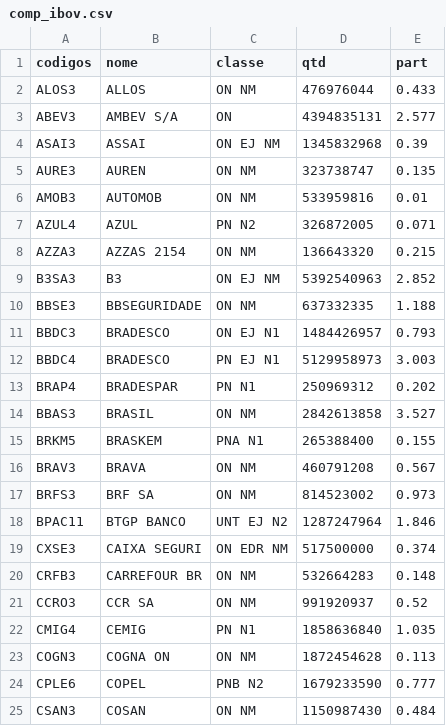
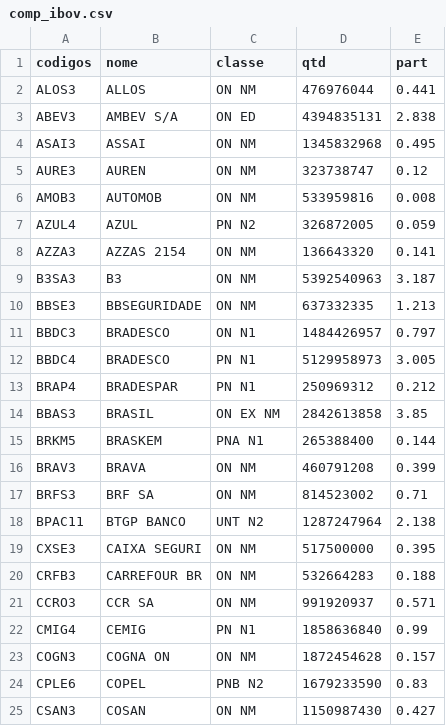
Before and after one commit to leovnoliveira/dash-py-mercado-financeiro, a CSV file: data/comp_ibov.csv, drawn as a sheet; only a part is shown; the diff covers the shown part only.

Commit message:
Correção código dados_br + update data setores.csv and comp_ibov

```diff
--- a/data/comp_ibov.csv
+++ b/data/comp_ibov.csv
@@ -1,25 +1,25 @@
 codigos,nome,classe,qtd,part
-ALOS3,ALLOS,ON      NM,476976044,0.433
-ABEV3,AMBEV S/A,ON,4394835131,2.577
-ASAI3,ASSAI,ON  EJ  NM,1345832968,0.39
-AURE3,AUREN,ON      NM,323738747,0.135
-AMOB3,AUTOMOB,ON      NM,533959816,0.01
-AZUL4,AZUL,PN      N2,326872005,0.071
-AZZA3,AZZAS 2154,ON      NM,136643320,0.215
-B3SA3,B3,ON  EJ  NM,5392540963,2.852
-BBSE3,BBSEGURIDADE,ON      NM,637332335,1.188
-BBDC3,BRADESCO,ON  EJ  N1,1484426957,0.793
-BBDC4,BRADESCO,PN  EJ  N1,5129958973,3.003
-BRAP4,BRADESPAR,PN      N1,250969312,0.202
-BBAS3,BRASIL,ON      NM,2842613858,3.527
-BRKM5,BRASKEM,PNA     N1,265388400,0.155
-BRAV3,BRAVA,ON      NM,460791208,0.567
-BRFS3,BRF SA,ON      NM,814523002,0.973
-BPAC11,BTGP BANCO,UNT EJ  N2,1287247964,1.846
-CXSE3,CAIXA SEGURI,ON  EDR NM,517500000,0.374
-CRFB3,CARREFOUR BR,ON      NM,532664283,0.148
-CCRO3,CCR SA,ON      NM,991920937,0.52
-CMIG4,CEMIG,PN      N1,1858636840,1.035
-COGN3,COGNA ON,ON      NM,1872454628,0.113
-CPLE6,COPEL,PNB     N2,1679233590,0.777
-CSAN3,COSAN,ON      NM,1150987430,0.484
+ALOS3,ALLOS,ON      NM,476976044,0.441
+ABEV3,AMBEV S/A,ON  ED,4394835131,2.838
+ASAI3,ASSAI,ON      NM,1345832968,0.495
+AURE3,AUREN,ON      NM,323738747,0.12
+AMOB3,AUTOMOB,ON      NM,533959816,0.008
+AZUL4,AZUL,PN      N2,326872005,0.059
+AZZA3,AZZAS 2154,ON      NM,136643320,0.141
+B3SA3,B3,ON      NM,5392540963,3.187
+BBSE3,BBSEGURIDADE,ON      NM,637332335,1.213
+BBDC3,BRADESCO,ON      N1,1484426957,0.797
+BBDC4,BRADESCO,PN      N1,5129958973,3.005
+BRAP4,BRADESPAR,PN      N1,250969312,0.212
+BBAS3,BRASIL,ON  EX  NM,2842613858,3.85
+BRKM5,BRASKEM,PNA     N1,265388400,0.144
+BRAV3,BRAVA,ON      NM,460791208,0.399
+BRFS3,BRF SA,ON      NM,814523002,0.71
+BPAC11,BTGP BANCO,UNT     N2,1287247964,2.138
+CXSE3,CAIXA SEGURI,ON      NM,517500000,0.395
+CRFB3,CARREFOUR BR,ON      NM,532664283,0.188
+CCRO3,CCR SA,ON      NM,991920937,0.571
+CMIG4,CEMIG,PN      N1,1858636840,0.99
+COGN3,COGNA ON,ON      NM,1872454628,0.157
+CPLE6,COPEL,PNB     N2,1679233590,0.83
+CSAN3,COSAN,ON      NM,1150987430,0.427
```
Also changed, not shown: 82 edited cells elsewhere in this file, data/setores.csv, 1 other file.
